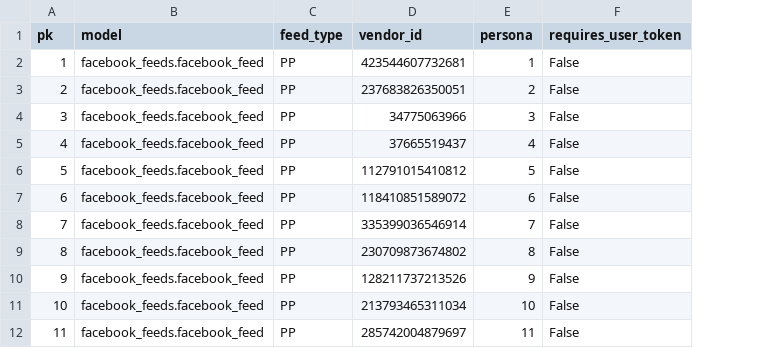
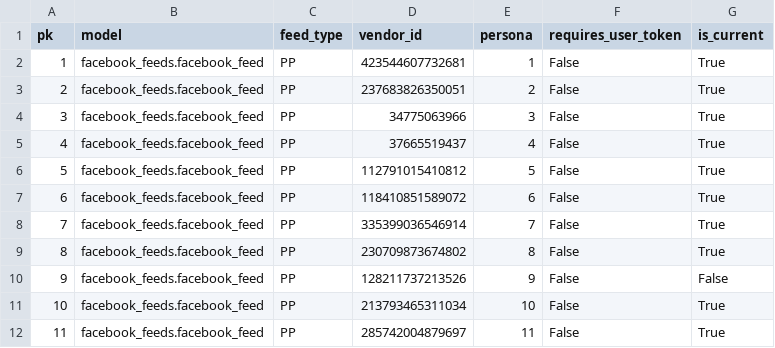
Before and after one commit to yotammanor/kikar-hamedina, a CSV file: data/facebook_feeds/data_from_json_facebook_feeds.facebook_feed.csv, drawn as a sheet; only a part is shown; the diff names each change by its address in the sheet, - before the commit and + after, or states it on an @@ line.

Commit message:
yotam: update fixture files to include is_current data

```diff
--- a/data/facebook_feeds/data_from_json_facebook_feeds.facebook_feed.csv
+++ b/data/facebook_feeds/data_from_json_facebook_feeds.facebook_feed.csv
+column G (is_current), rows 2-12: True | True | True | True | True | True | True | True | False | True | True
```
Also changed, not shown: 3 other files.
